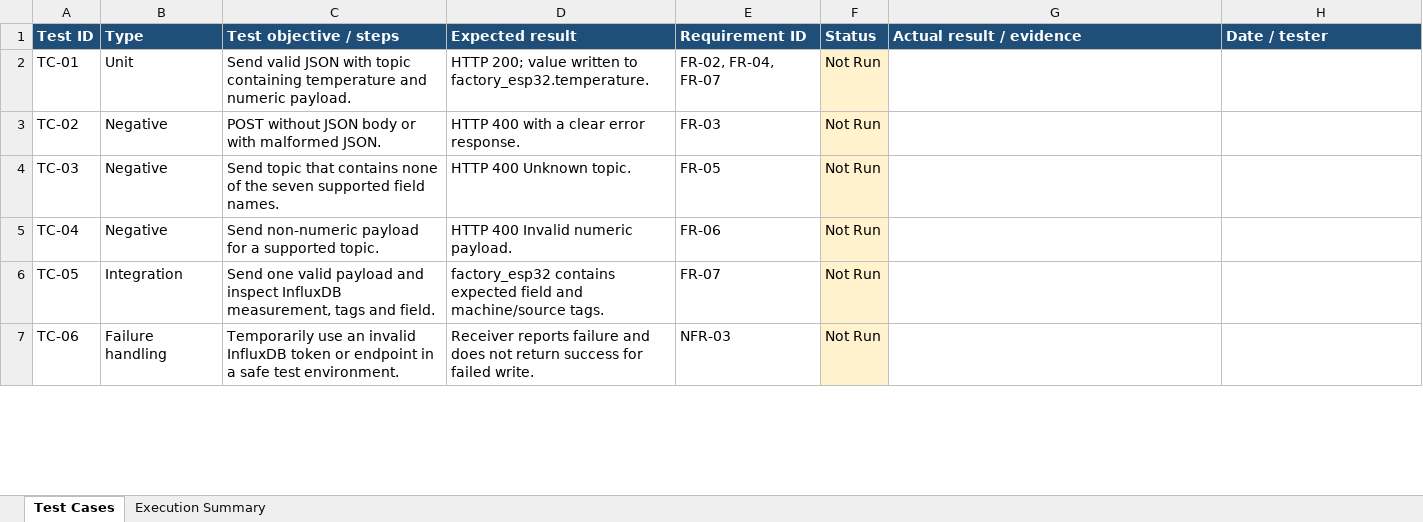
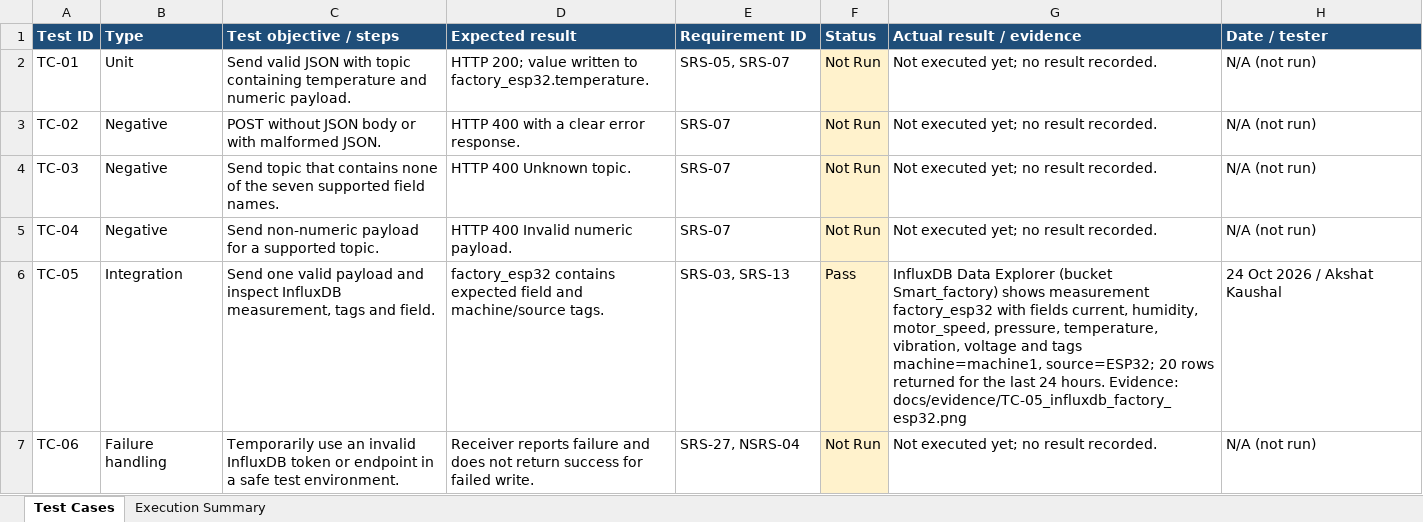
Before and after one commit to Akshat-ECE/AI-Driven-Digital-Twin-Smart-Factory, an Excel workbook: docs/Test_Cases.xlsx, sheet Test Cases, drawn as a sheet; only a part is shown; values as stored, in another font and other column widths than the file's, no borders; the diff covers the shown part only; the diff names each change by its address in the sheet, - before the commit and + after, or states it on an @@ line.

```diff
--- a/docs/Test_Cases.xlsx (sheet Test Cases)
+++ b/docs/Test_Cases.xlsx (sheet Test Cases)
-E2 (Requirement ID): FR-02, FR-04, FR-07
+E2 (Requirement ID): SRS-05, SRS-07
-G2:G5 (Actual result / evidence): (empty)
+G2:G5 (Actual result / evidence): Not executed yet; no result recorded.
-H2:H5 (Date / tester): (empty)
+H2:H5 (Date / tester): N/A (not run)
-E3 (Requirement ID): FR-03
+E3 (Requirement ID): SRS-07
-E4 (Requirement ID): FR-05
+E4 (Requirement ID): SRS-07
-E5 (Requirement ID): FR-06
+E5 (Requirement ID): SRS-07
-E6 (Requirement ID): FR-07
+E6 (Requirement ID): SRS-03, SRS-13
-F6 (Status): Not Run
+F6 (Status): Pass
-G6 (Actual result / evidence): (empty)
+G6 (Actual result / evidence): InfluxDB Data Explorer (bucket Smart_factory) shows measurement factory_esp32 with fields current, humidity, motor_speed, pressure, temperature, vibration, voltage and tags machine=machine1, source=ESP32; 20 rows returned for the last 24 hours. Evidence: docs/evidence/TC-05_influxdb_factory_esp32.png
-H6 (Date / tester): (empty)
+H6 (Date / tester): 24 Oct 2026 / Akshat Kaushal
-E7 (Requirement ID): NFR-03
+E7 (Requirement ID): SRS-27, NSRS-04
-G7 (Actual result / evidence): (empty)
+G7 (Actual result / evidence): Not executed yet; no result recorded.
-H7 (Date / tester): (empty)
+H7 (Date / tester): N/A (not run)
```
Also changed, not shown: 32 edited cells elsewhere in this sheet, sheet Execution Summary, 15 other files.
